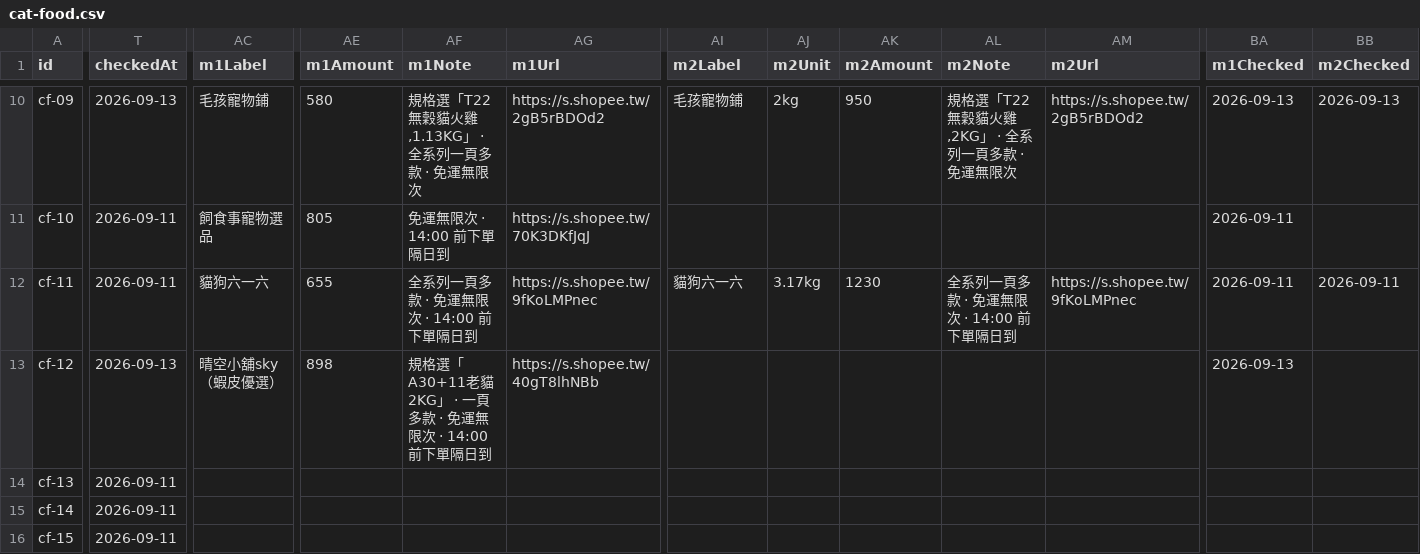
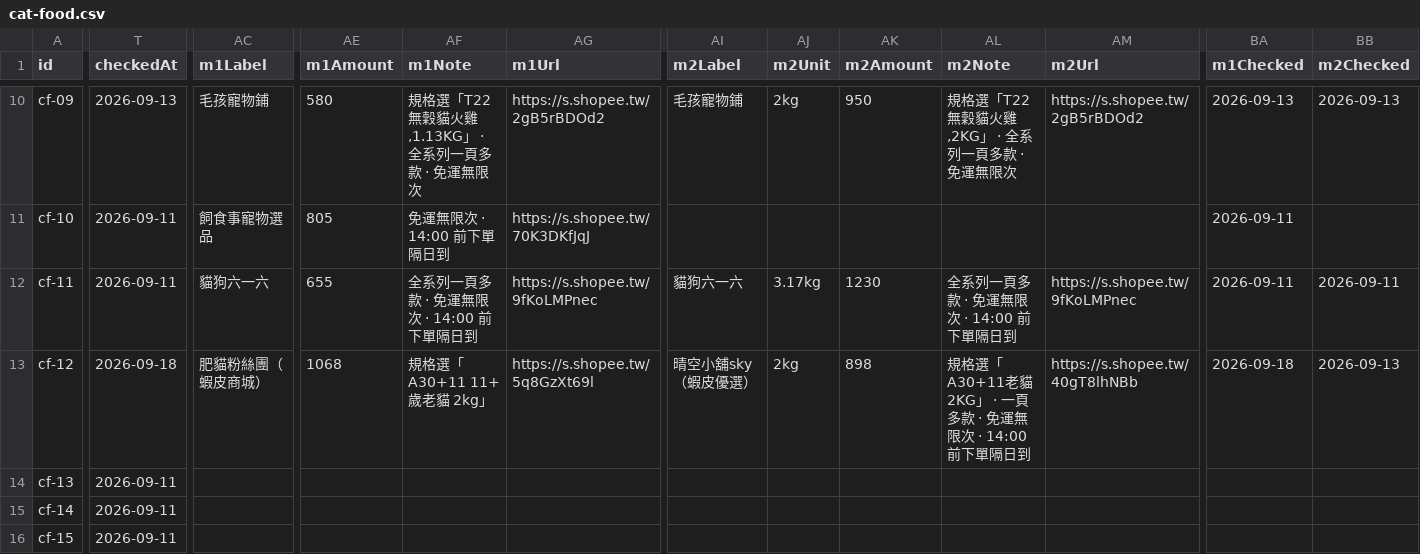
Before and after one commit to Tim-xuan-you/zone27-web, a CSV file: data/cat-food.csv, drawn as a sheet; only a part is shown, gaps mark what is left out; the diff names each change by its address in the sheet, - before the commit and + after, or states it on an @@ line.

```diff
--- a/data/cat-food.csv
+++ b/data/cat-food.csv
-T13 (checkedAt): 2026-09-13
+T13 (checkedAt): 2026-09-18
-AC13 (m1Label): 晴空小舖sky（蝦皮優選）
+AC13 (m1Label): 肥貓粉絲團（蝦皮商城）
-AE13 (m1Amount): 898
+AE13 (m1Amount): 1068
-AF13 (m1Note): 規格選「A30+11老貓 2KG」 · 一頁多款 · 免運無限次 · 14:00 前下單隔日到
+AF13 (m1Note): 規格選「A30+11 11+歲老貓 2kg」
-AG13 (m1Url): https://s.shopee.tw/40gT8lhNBb
+AG13 (m1Url): https://s.shopee.tw/5q8GzXt69l
-AI13 (m2Label): (empty)
+AI13 (m2Label): 晴空小舖sky（蝦皮優選）
-AJ13 (m2Unit): (empty)
+AJ13 (m2Unit): 2kg
-AK13 (m2Amount): (empty)
+AK13 (m2Amount): 898
-AL13 (m2Note): (empty)
+AL13 (m2Note): 規格選「A30+11老貓 2KG」 · 一頁多款 · 免運無限次 · 14:00 前下單隔日到
-AM13 (m2Url): (empty)
+AM13 (m2Url): https://s.shopee.tw/40gT8lhNBb
-BA13 (m1Checked): 2026-09-13
+BA13 (m1Checked): 2026-09-18
-BB13 (m2Checked): (empty)
+BB13 (m2Checked): 2026-09-13
```
Also changed, not shown: 2 other files.
